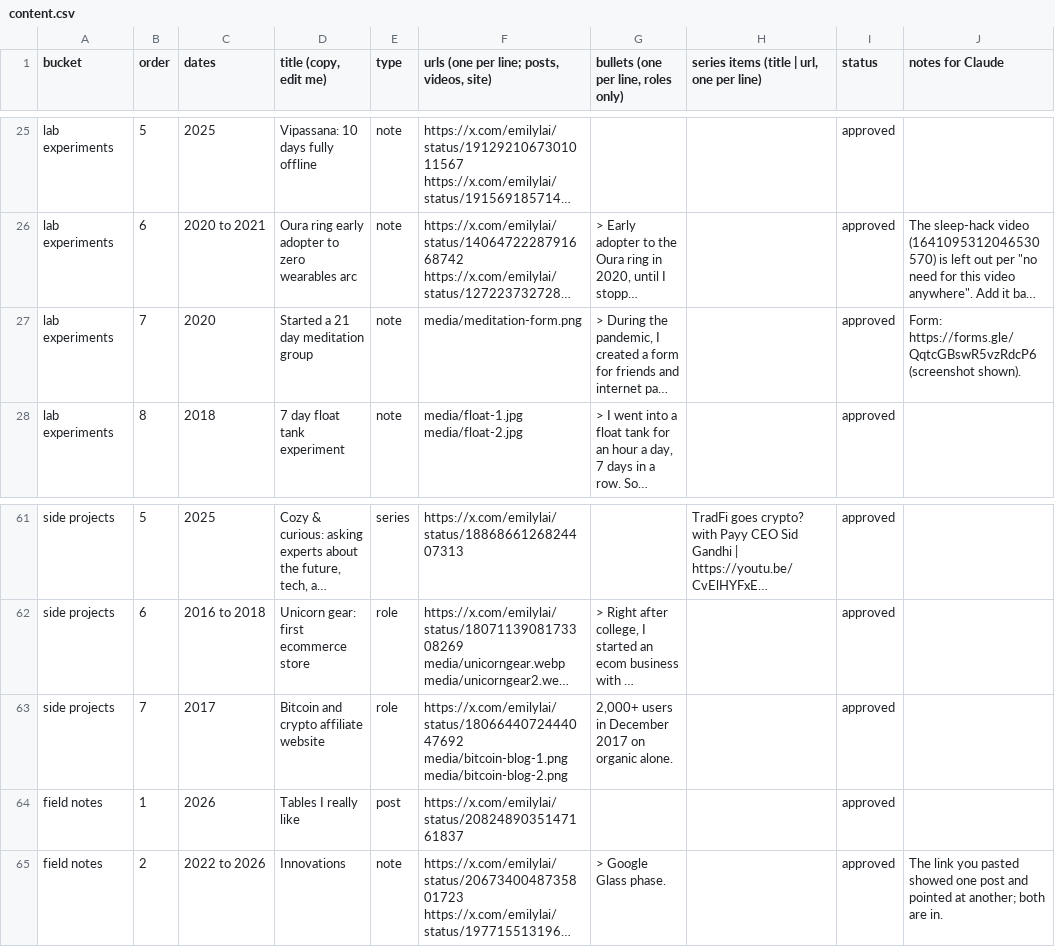
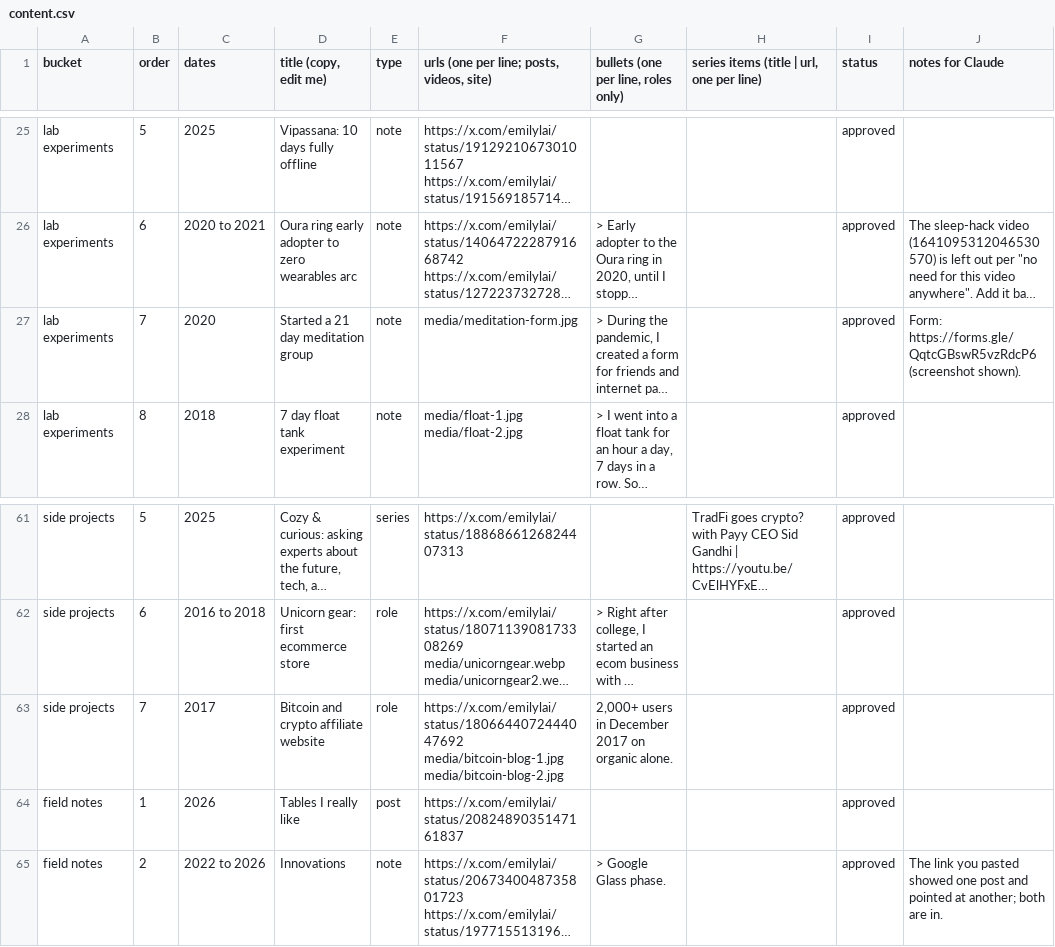
Before and after one commit to emlai/emilylai.com, a CSV file: content/content.csv, drawn as a sheet; only a part is shown, gaps mark what is left out; long unchanged cells end in …; ↵ is a line break in a cell; the diff names each change by its address in the sheet, - before the commit and + after, or states it on an @@ line.

```diff
--- a/content/content.csv
+++ b/content/content.csv
-F27: media/meditation-form.png
+F27: media/meditation-form.jpg
-F63: https://x.com/emilylai/status/1806644072444047692 ↵ media/bitcoin-blog-1.png ↵ media/bitcoin-blog-2.png
+F63: https://x.com/emilylai/status/1806644072444047692 ↵ media/bitcoin-blog-1.jpg ↵ media/bitcoin-blog-2.jpg
```
Also changed, not shown: 21 other files.
